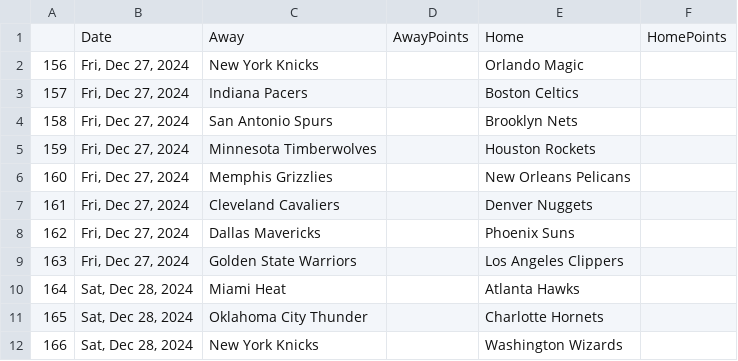
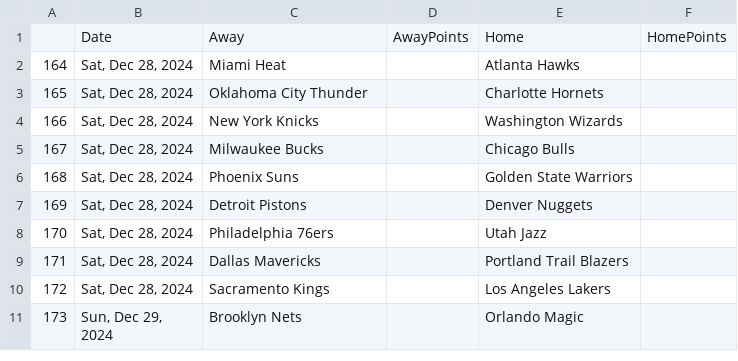
Before and after one commit to wmjs/nba-predictor, a CSV file: nba_data/schedule_no_results.csv, drawn as a sheet; only a part is shown; the shorter side is filled out with more unchanged rows.

```diff
--- a/nba_data/schedule_no_results.csv
+++ b/nba_data/schedule_no_results.csv
@@ -1,10 +1,2 @@
 ,Date,Away,AwayPoints,Home,HomePoints
-156,"Fri, Dec 27, 2024",New York Knicks,,Orlando Magic,
-157,"Fri, Dec 27, 2024",Indiana Pacers,,Boston Celtics,
-158,"Fri, Dec 27, 2024",San Antonio Spurs,,Brooklyn Nets,
-159,"Fri, Dec 27, 2024",Minnesota Timberwolves,,Houston Rockets,
-160,"Fri, Dec 27, 2024",Memphis Grizzlies,,New Orleans Pelicans,
-161,"Fri, Dec 27, 2024",Cleveland Cavaliers,,Denver Nuggets,
-162,"Fri, Dec 27, 2024",Dallas Mavericks,,Phoenix Suns,
-163,"Fri, Dec 27, 2024",Golden State Warriors,,Los Angeles Clippers,
 164,"Sat, Dec 28, 2024",Miami Heat,,Atlanta Hawks,
```
Also changed, not shown: nba_data/away_games_stats.csv, nba_data/combined_schedule_and_game_stats.csv, 6 other files.
